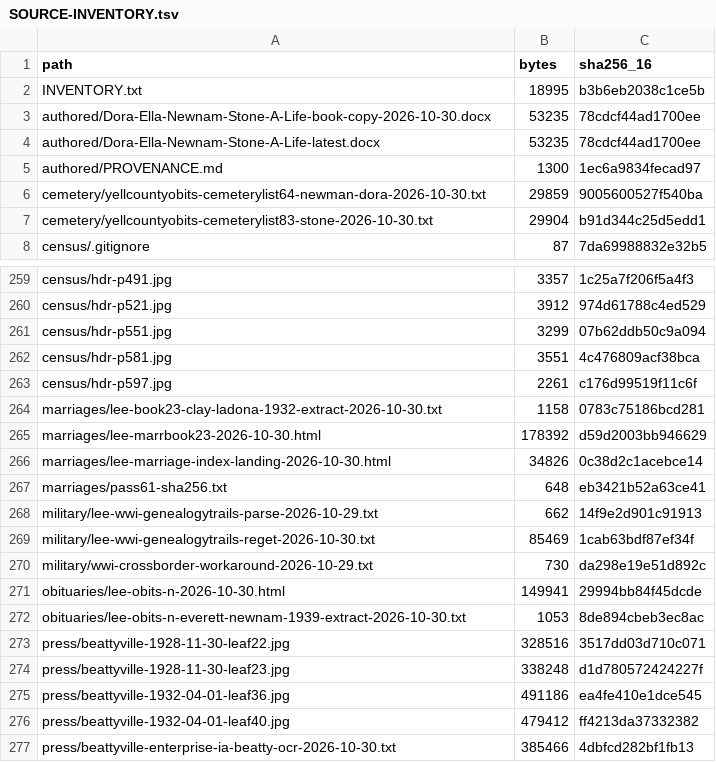
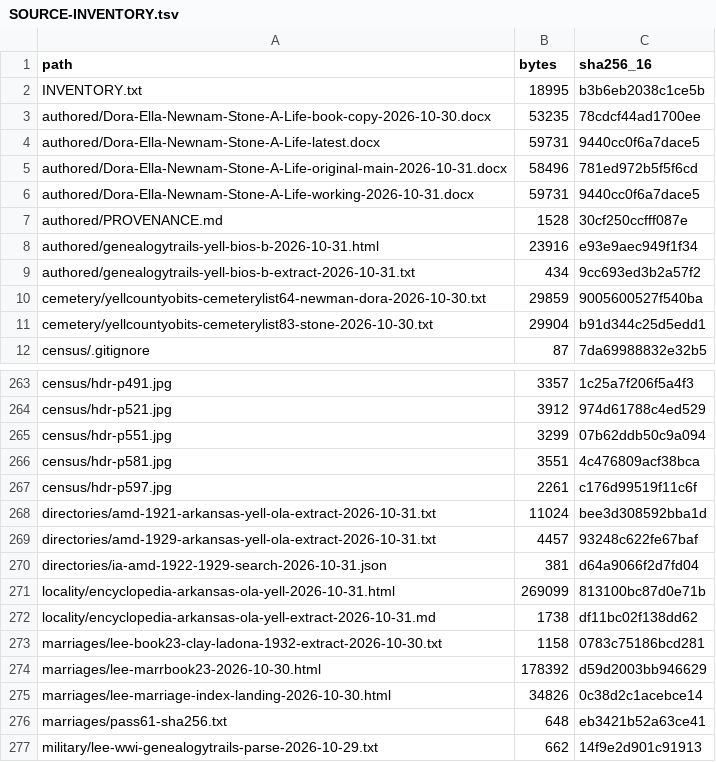
Before and after one commit to CatCorner22/Farm_Moonshot, a TSV file: research/dora-ella-newnam/sources/SOURCE-INVENTORY.tsv, drawn as a sheet; only a part is shown, gaps mark what is left out; the shorter side is filled out with more unchanged rows.

```diff
--- a/research/dora-ella-newnam/sources/SOURCE-INVENTORY.tsv
+++ b/research/dora-ella-newnam/sources/SOURCE-INVENTORY.tsv
@@ -3,4 +3,8 @@ INVENTORY.txt	18995	b3b6eb2038c1ce5b
 authored/Dora-Ella-Newnam-Stone-A-Life-book-copy-2026-10-30.docx	53235	78cdcf44ad1700ee
-authored/Dora-Ella-Newnam-Stone-A-Life-latest.docx	53235	78cdcf44ad1700ee
-authored/PROVENANCE.md	1300	1ec6a9834fecad97
+authored/Dora-Ella-Newnam-Stone-A-Life-latest.docx	59731	9440cc0f6a7dace5
+authored/Dora-Ella-Newnam-Stone-A-Life-original-main-2026-10-31.docx	58496	781ed972b5f5f6cd
+authored/Dora-Ella-Newnam-Stone-A-Life-working-2026-10-31.docx	59731	9440cc0f6a7dace5
+authored/PROVENANCE.md	1528	30cf250ccfff087e
+authored/genealogytrails-yell-bios-b-2026-10-31.html	23916	e93e9aec949f1f34
+authored/genealogytrails-yell-bios-b-extract-2026-10-31.txt	434	9cc693ed3b2a57f2
 cemetery/yellcountyobits-cemeterylist64-newman-dora-2026-10-30.txt	29859	9005600527f540ba
@@ -263,2 +267,7 @@ census/hdr-p581.jpg	3551	4c476809acf38bca
 census/hdr-p597.jpg	2261	c176d99519f11c6f
+directories/amd-1921-arkansas-yell-ola-extract-2026-10-31.txt	11024	bee3d308592bba1d
+directories/amd-1929-arkansas-yell-ola-extract-2026-10-31.txt	4457	93248c622fe67baf
+directories/ia-amd-1922-1929-search-2026-10-31.json	381	d64a9066f2d7fd04
+locality/encyclopedia-arkansas-ola-yell-2026-10-31.html	269099	813100bc87d0e71b
+locality/encyclopedia-arkansas-ola-yell-extract-2026-10-31.md	1738	df11bc02f138dd62
 marriages/lee-book23-clay-ladona-1932-extract-2026-10-30.txt	1158	0783c75186bcd281
```
Also changed, not shown: 25 other files.
